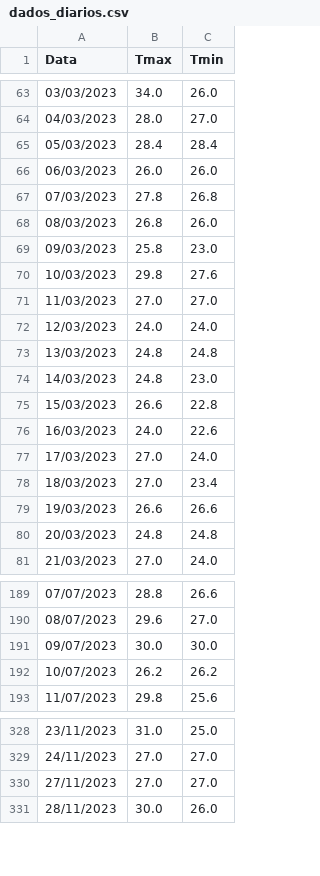
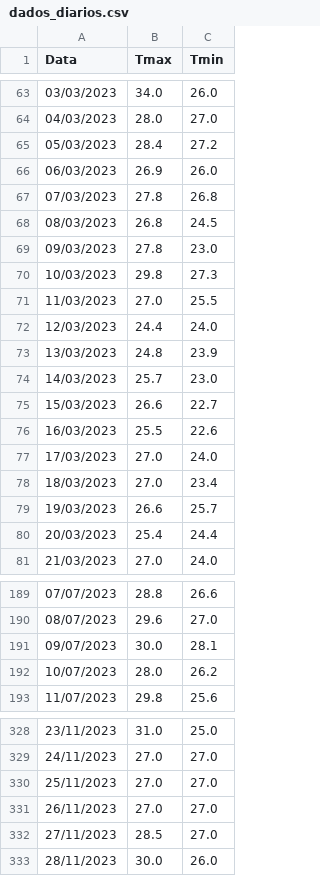
Before and after one commit to Matheus-Maia/RiceGuard, a CSV file: preprocessed/dados_diarios.csv, drawn as a sheet; only a part is shown, gaps mark what is left out; the diff covers the shown part only.

```diff
--- a/preprocessed/dados_diarios.csv
+++ b/preprocessed/dados_diarios.csv
@@ -64,18 +64,18 @@ Data;Tmax;Tmin
 04/03/2023;28.0;27.0
-05/03/2023;28.4;28.4
-06/03/2023;26.0;26.0
+05/03/2023;28.4;27.2
+06/03/2023;26.9;26.0
 07/03/2023;27.8;26.8
-08/03/2023;26.8;26.0
-09/03/2023;25.8;23.0
-10/03/2023;29.8;27.6
-11/03/2023;27.0;27.0
-12/03/2023;24.0;24.0
-13/03/2023;24.8;24.8
-14/03/2023;24.8;23.0
-15/03/2023;26.6;22.8
-16/03/2023;24.0;22.6
+08/03/2023;26.8;24.5
+09/03/2023;27.8;23.0
+10/03/2023;29.8;27.3
+11/03/2023;27.0;25.5
+12/03/2023;24.4;24.0
+13/03/2023;24.8;23.9
+14/03/2023;25.7;23.0
+15/03/2023;26.6;22.7
+16/03/2023;25.5;22.6
 17/03/2023;27.0;24.0
 18/03/2023;27.0;23.4
-19/03/2023;26.6;26.6
-20/03/2023;24.8;24.8
+19/03/2023;26.6;25.7
+20/03/2023;25.4;24.4
 21/03/2023;27.0;24.0
@@ -190,4 +190,4 @@ Data;Tmax;Tmin
 08/07/2023;29.6;27.0
-09/07/2023;30.0;30.0
-10/07/2023;26.2;26.2
+09/07/2023;30.0;28.1
+10/07/2023;28.0;26.2
 11/07/2023;29.8;25.6
@@ -329,3 +329,5 @@ Data;Tmax;Tmin
 24/11/2023;27.0;27.0
-27/11/2023;27.0;27.0
+25/11/2023;27.0;27.0
+26/11/2023;27.0;27.0
+27/11/2023;28.5;27.0
 28/11/2023;30.0;26.0
```
Also changed, not shown: 22 added rows and 14 edited cells elsewhere in this file, processados/analise_detalhada.csv, 2 other files.
